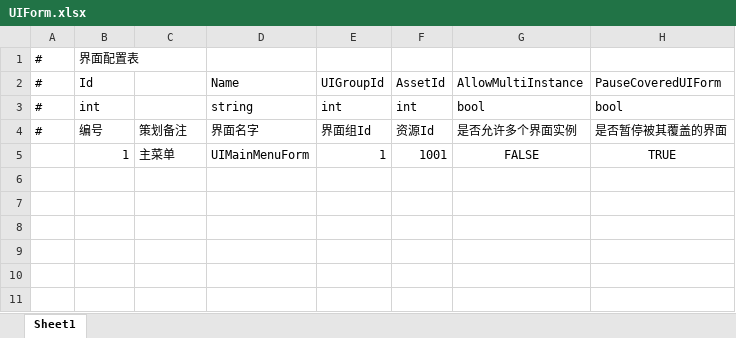
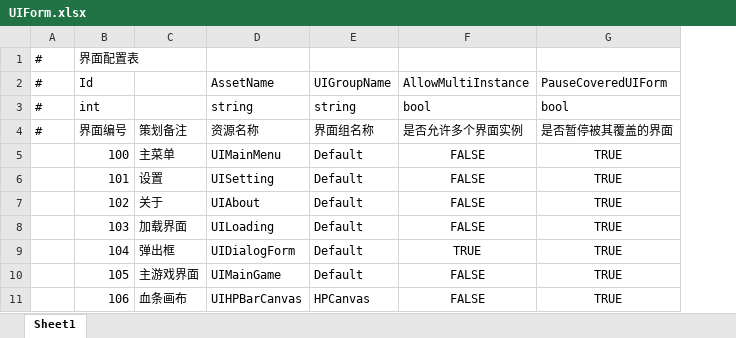
Before and after one commit to DearestAKL/AkariARPG, an Excel workbook: Akari/Excel/UIForm.xlsx, sheet Sheet1, drawn as a sheet; values as stored, in another font and other column widths than the file's, no borders; removed rows and columns are numbered as before the commit, all else as after; the diff names each change by its address in the sheet, - before the commit and + after, or states it on an @@ line.

```diff
--- a/Akari/Excel/UIForm.xlsx (sheet Sheet1)
+++ b/Akari/Excel/UIForm.xlsx (sheet Sheet1)
-column D, rows 2-5: Name | string | 界面名字 | UIMainMenuForm
-column E, rows 2-5: UIGroupId | int | 界面组Id | 1
-column F, rows 2-5: AssetId | int | 资源Id | 1001
+column D, rows 2-5: AssetName | string | 资源名称 | UIMainMenu
+column E, rows 2-5: UIGroupName | string | 界面组名称 | Default
-B4: 编号
+B4: 界面编号
-B5: 1
+B5: 100
+row 6:  | 101 | 设置 | UISetting | Default | FALSE | TRUE
+row 7:  | 102 | 关于 | UIAbout | Default | FALSE | TRUE
+row 8:  | 103 | 加载界面 | UILoading | Default | FALSE | TRUE
+row 9:  | 104 | 弹出框 | UIDialogForm | Default | TRUE | TRUE
+row 10:  | 105 | 主游戏界面 | UIMainGame | Default | FALSE | TRUE
+row 11:  | 106 | 血条画布 | UIHPBarCanvas | HPCanvas | FALSE | TRUE
```
Also changed, not shown: Akari/Excel/Scene.xlsx, 40 other files.
